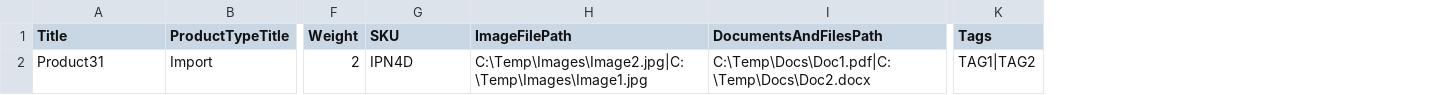
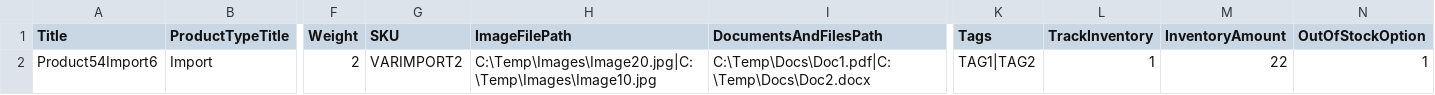
Before and after one commit to esitefinity/Sitefinity-Ecommerce-Product-Upload, a CSV file: Telerik.Sitefinity.Ecommerce.Samples.ProductUpload.Widget/ProductImport.csv, drawn as a sheet; only a part is shown, gaps mark what is left out; the diff names each change by its address in the sheet, - before the commit and + after, or states it on an @@ line.

Commit message:
Files updated for 1.7
Added inventory related fields in both product and variation import
files

```diff
--- a/Telerik.Sitefinity.Ecommerce.Samples.ProductUpload.Widget/ProductImport.csv
+++ b/Telerik.Sitefinity.Ecommerce.Samples.ProductUpload.Widget/ProductImport.csv
+column L (TrackInventory), row 2: 1
+column M (InventoryAmount), row 2: 22
+column N (OutOfStockOption), row 2: 1
-A2 (Title): Product31
+A2 (Title): Product54Import6
-G2 (SKU): IPN4D
+G2 (SKU): VARIMPORT2
-H2 (ImageFilePath): C:\Temp\Images\Image2.jpg|C:\Temp\Images\Image1.jpg
+H2 (ImageFilePath): C:\Temp\Images\Image20.jpg|C:\Temp\Images\Image10.jpg
```
Also changed, not shown: 1 other file.
